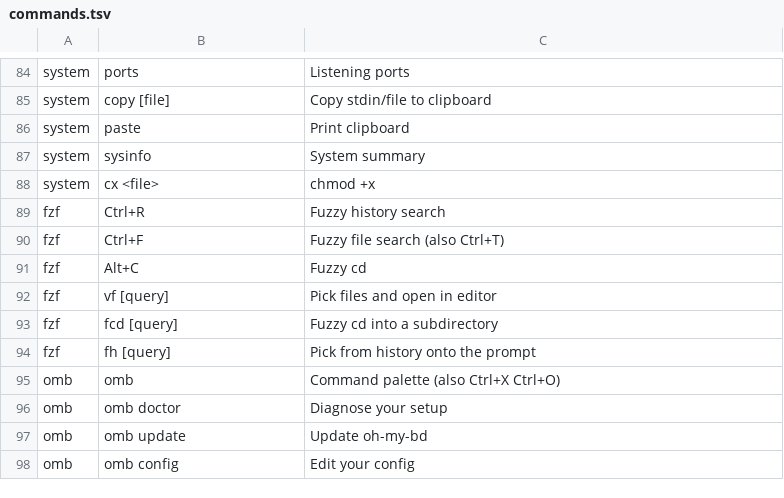
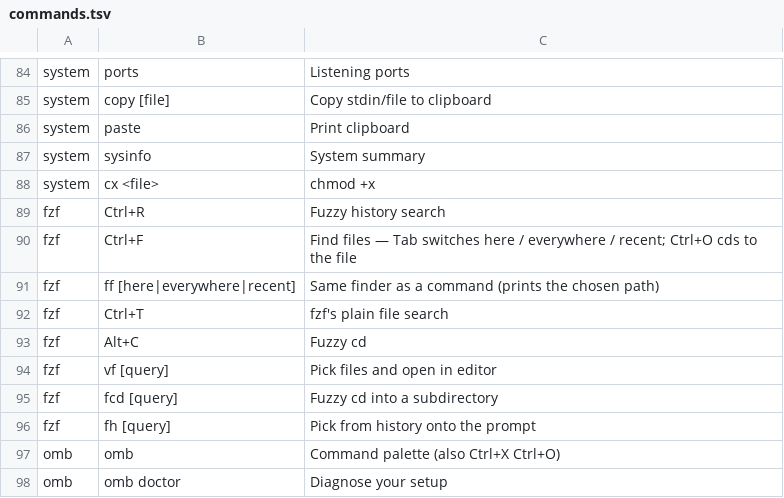
Before and after one commit to brxndxndiaz/oh-my-bd, a TSV file: lib/commands.tsv, drawn as a sheet; only a part is shown, gaps mark what is left out; the shorter side is filled out with more unchanged rows.

Commit message:
Ctrl+F: switch search scope with Tab (here / everywhere / recent)
- Tab cycles the file finder between the current folder, the whole home
  folder (skipping node_modules, caches, Library, ...) and files changed
  in the last 3 days, newest first
- Ctrl+O jumps to the selected file's folder; Ctrl+Space multi-selects
- ff [scope] runs the same finder as a command
- works without fd (find fallback) and on fzf 0.44
- bump to 2.1.0

```diff
--- a/lib/commands.tsv
+++ b/lib/commands.tsv
@@ -89,3 +89,5 @@ system	cx <file>	chmod +x
 fzf	Ctrl+R	Fuzzy history search
-fzf	Ctrl+F	Fuzzy file search (also Ctrl+T)
+fzf	Ctrl+F	Find files — Tab switches here / everywhere / recent; Ctrl+O cds to the file
+fzf	ff [here|everywhere|recent]	Same finder as a command (prints the chosen path)
+fzf	Ctrl+T	fzf's plain file search
 fzf	Alt+C	Fuzzy cd
```
Also changed, not shown: 8 other files.
